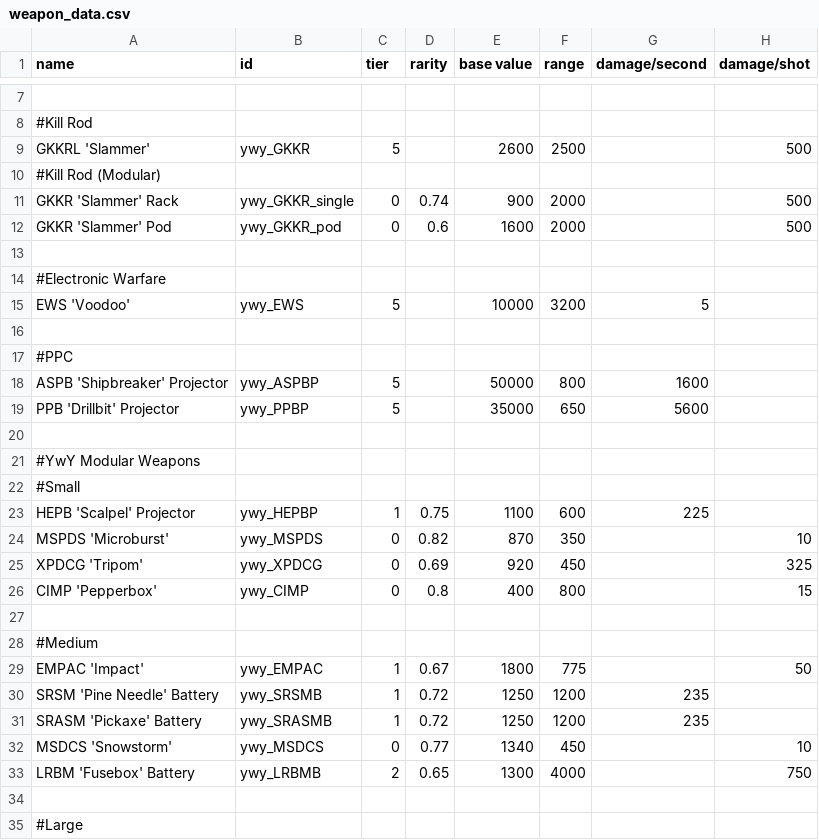
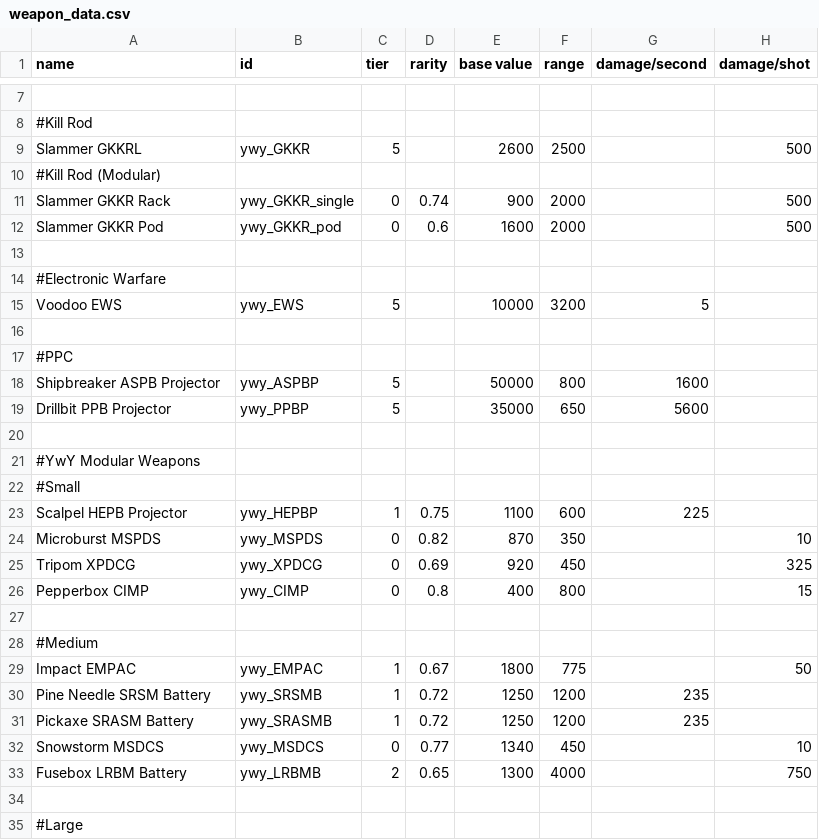
Before and after one commit to Clueless-Foolish-Surveyor/Yoshgramm-wen-Yard, a CSV file: data/weapons/weapon_data.csv, drawn as a sheet; only a part is shown, gaps mark what is left out; the diff covers the shown part only; the diff names each change by its address in the sheet, - before the commit and + after, or states it on an @@ line.

Commit message:
- Teufu-ji Rebalancing:  - OP limit reduced from 50 to 40.  - Flux dissipation upped from 250 to 300.  - Shield Efficiency buffed from 1.0 to 0.75
- Another round of weapon name adjustments, nothing major, just moving the informal names before the acronyms.

- Also, Teufu-ji variant finally made.

```diff
--- a/data/weapons/weapon_data.csv
+++ b/data/weapons/weapon_data.csv
-A9 (name): GKKRL 'Slammer'
+A9 (name): Slammer GKKRL
-A11 (name): GKKR 'Slammer' Rack
+A11 (name): Slammer GKKR Rack
-A12 (name): GKKR 'Slammer' Pod
+A12 (name): Slammer GKKR Pod
-A15 (name): EWS 'Voodoo'
+A15 (name): Voodoo EWS
-A18 (name): ASPB 'Shipbreaker' Projector
+A18 (name): Shipbreaker ASPB Projector
-A19 (name): PPB 'Drillbit' Projector
+A19 (name): Drillbit PPB Projector
-A23 (name): HEPB 'Scalpel' Projector
+A23 (name): Scalpel HEPB Projector
-A24 (name): MSPDS 'Microburst'
+A24 (name): Microburst MSPDS
-A25 (name): XPDCG 'Tripom'
+A25 (name): Tripom XPDCG
-A26 (name): CIMP 'Pepperbox'
+A26 (name): Pepperbox CIMP
-A29 (name): EMPAC 'Impact'
+A29 (name): Impact EMPAC
-A30 (name): SRSM 'Pine Needle' Battery
+A30 (name): Pine Needle SRSM Battery
-A31 (name): SRASM 'Pickaxe' Battery
+A31 (name): Pickaxe SRASM Battery
-A32 (name): MSDCS 'Snowstorm'
+A32 (name): Snowstorm MSDCS
-A33 (name): LRBM 'Fusebox' Battery
+A33 (name): Fusebox LRBM Battery
```
Also changed, not shown: 14 edited cells elsewhere in this file, data/hulls/ship_data.csv, 1 other file.
